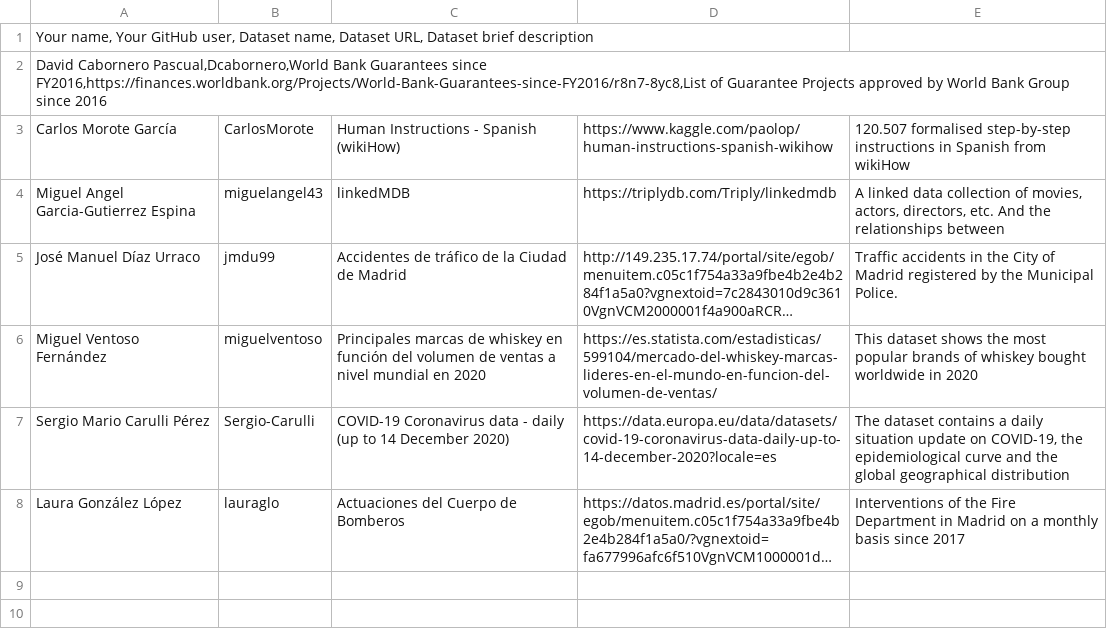
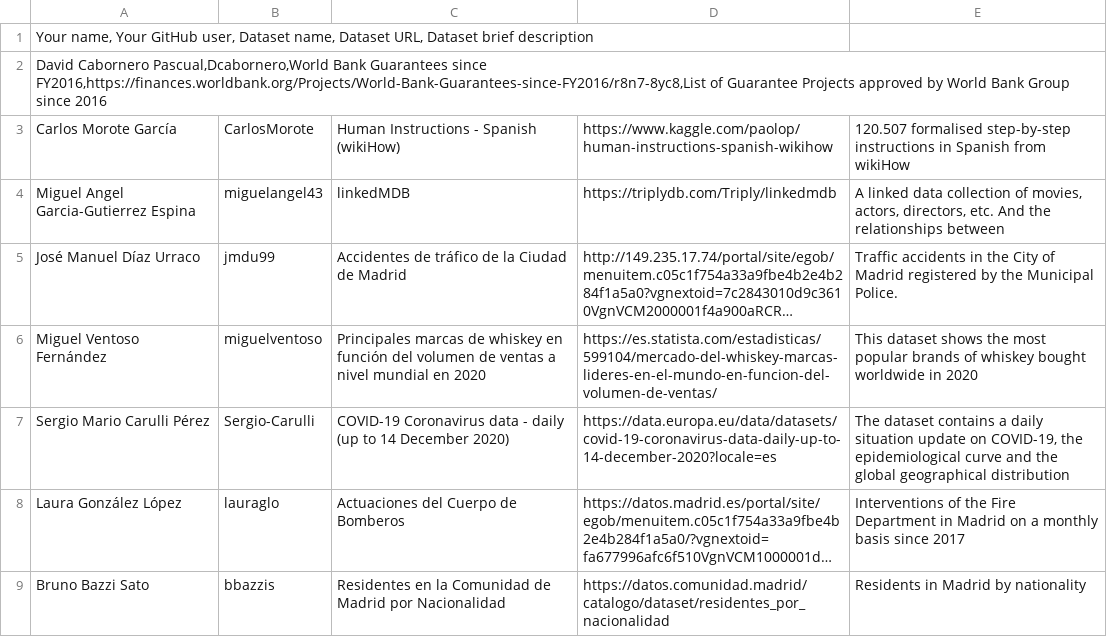
Before and after one commit to javiegal/Curso2021-2022-ODKG, a CSV file: Assignment1/DatasetDescriptions.csv, drawn as a sheet; long unchanged cells end in …; the diff names each change by its address in the sheet, - before the commit and + after, or states it on an @@ line.

Commit message:
Assignment1 - Bruno Bazzi

```diff
--- a/Assignment1/DatasetDescriptions.csv
+++ b/Assignment1/DatasetDescriptions.csv
+row 9: Bruno Bazzi Sato | bbazzis | Residentes en la Comunidad de Madrid por Nacionalidad | https://datos.comunidad.madrid/catalogo/dataset/residentes_por_nacionalidad | Residents in Madrid by nationality
```
